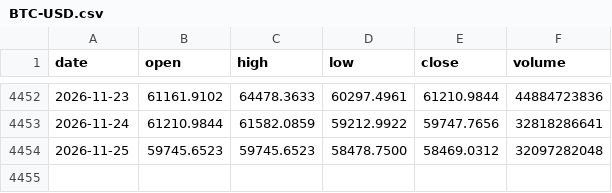
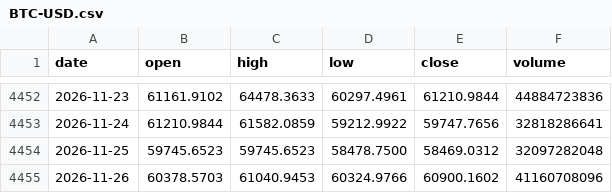
Before and after one commit to Alex-1101/btc-data-collector, a CSV file: data/us/BTC-USD.csv, drawn as a sheet; only a part is shown, gaps mark what is left out.

Commit message:
us data 2026-11-26T04:21Z

```diff
--- a/data/us/BTC-USD.csv
+++ b/data/us/BTC-USD.csv
@@ -4454 +4454,2 @@ date,open,high,low,close,volume
 2026-11-25,59745.6523,59745.6523,58478.7500,58469.0312,32097282048
+2026-11-26,60378.5703,61040.9453,60324.9766,60900.1602,41160708096
```
Also changed, not shown: data/us/AAPL.csv, data/us/AMZN.csv, 43 other files.
